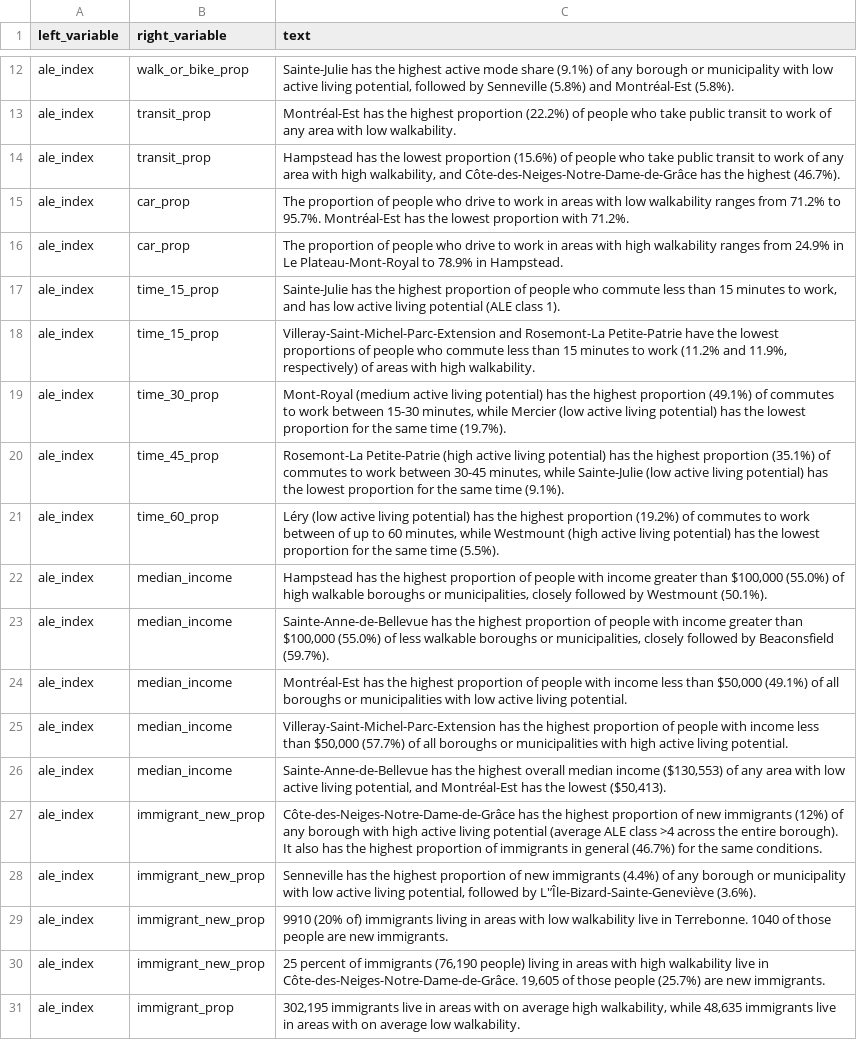
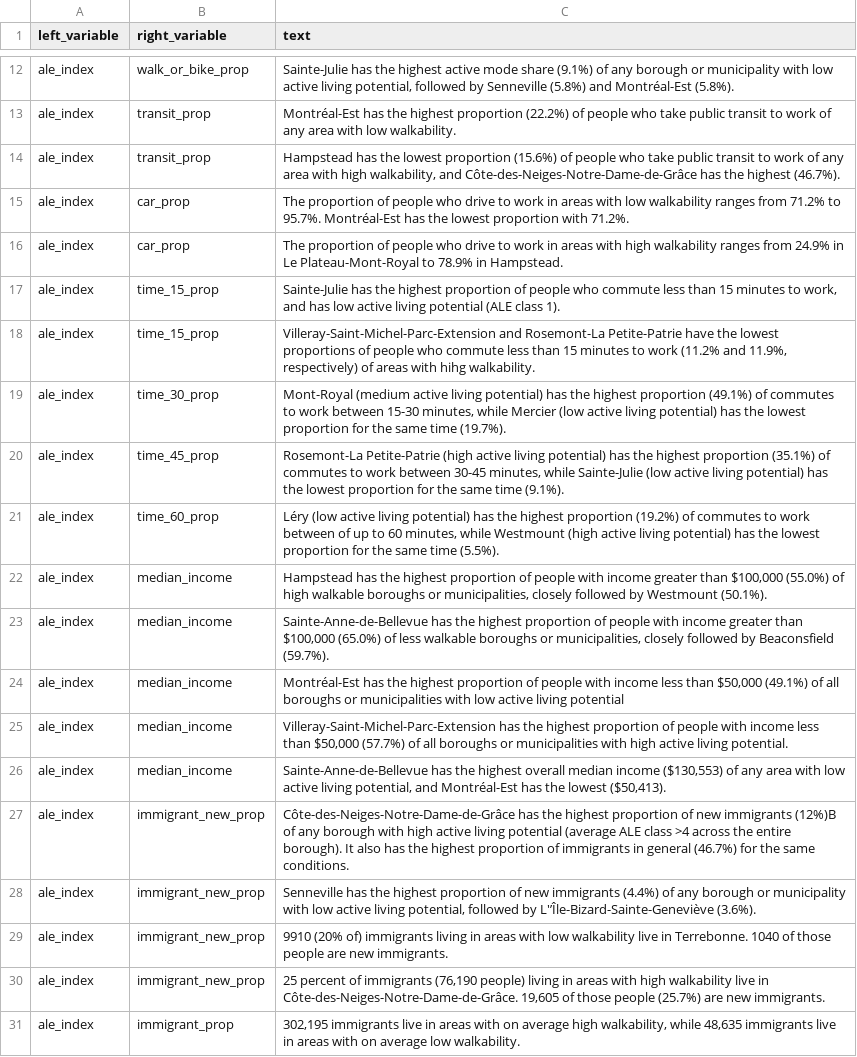
Before and after one commit to ttuff/SUS2020, a CSV file: data/did_you_know.csv, drawn as a sheet; only a part is shown, gaps mark what is left out.

Commit message:
Update did_you_know.csv
Data error fixed for Saint-Anne income.

```diff
--- a/data/did_you_know.csv
+++ b/data/did_you_know.csv
@@ -17,3 +17,3 @@ ale_index,car_prop,The proportion of people who drive to work in areas with high
 ale_index,time_15_prop,"Sainte-Julie has the highest proportion of people who commute less than 15 minutes to work, and has low active living potential (ALE class 1).",,,,
-ale_index,time_15_prop,"Villeray-Saint-Michel-Parc-Extension and Rosemont-La Petite-Patrie have the lowest proportions of people who commute less than 15 minutes to work (11.2% and 11.9%, respectively) of areas with high walkability.",,,,
+ale_index,time_15_prop,"Villeray-Saint-Michel-Parc-Extension and Rosemont-La Petite-Patrie have the lowest proportions of people who commute less than 15 minutes to work (11.2% and 11.9%, respectively) of areas with hihg walkability.",,,,
 ale_index,time_30_prop,"Mont-Royal (medium active living potential) has the highest proportion (49.1%) of commutes to work between 15-30 minutes, while Mercier (low active living potential) has the lowest proportion for the same time (19.7%).",,,,
@@ -22,7 +22,7 @@ ale_index,time_60_prop,"Léry (low active living potential) has the highest prop
 ale_index,median_income,"Hampstead has the highest proportion of people with income greater than $100,000 (55.0%) of high walkable boroughs or municipalities, closely followed by Westmount (50.1%).",,,,
-ale_index,median_income,"Sainte-Anne-de-Bellevue has the highest proportion of people with income greater than $100,000 (55.0%) of less walkable boroughs or municipalities, closely followed by Beaconsfield (59.7%).",,,,
-ale_index,median_income,"Montréal-Est has the highest proportion of people with income less than $50,000 (49.1%) of all boroughs or municipalities with low active living potential.",,,,
+ale_index,median_income,"Sainte-Anne-de-Bellevue has the highest proportion of people with income greater than $100,000 (65.0%) of less walkable boroughs or municipalities, closely followed by Beaconsfield (59.7%).",,,,
+ale_index,median_income,"Montréal-Est has the highest proportion of people with income less than $50,000 (49.1%) of all boroughs or municipalities with low active living potential",,,,
 ale_index,median_income,"Villeray-Saint-Michel-Parc-Extension has the highest proportion of people with income less than $50,000 (57.7%) of all boroughs or municipalities with high active living potential.",,,,
 ale_index,median_income,"Sainte-Anne-de-Bellevue has the highest overall median income ($130,553) of any area with low active living potential, and Montréal-Est has the lowest ($50,413).",,,,
-ale_index,immigrant_new_prop,Côte-des-Neiges-Notre-Dame-de-Grâce has the highest proportion of new immigrants (12%) of any borough with high active living potential (average ALE class >4 across the entire borough). It also has the highest proportion of immigrants in general (46.7%) for the same conditions.,,,,
+ale_index,immigrant_new_prop,Côte-des-Neiges-Notre-Dame-de-Grâce has the highest proportion of new immigrants (12%)В  of any borough with high active living potential (average ALE class >4 across the entire borough). It also has the highest proportion of immigrants in general (46.7%) for the same conditions.,,,,
 ale_index,immigrant_new_prop,"Senneville has the highest proportion of new immigrants (4.4%) of any borough or municipality with low active living potential, followed by L'’Île-Bizard-Sainte-Geneviève (3.6%).",,,,
```
